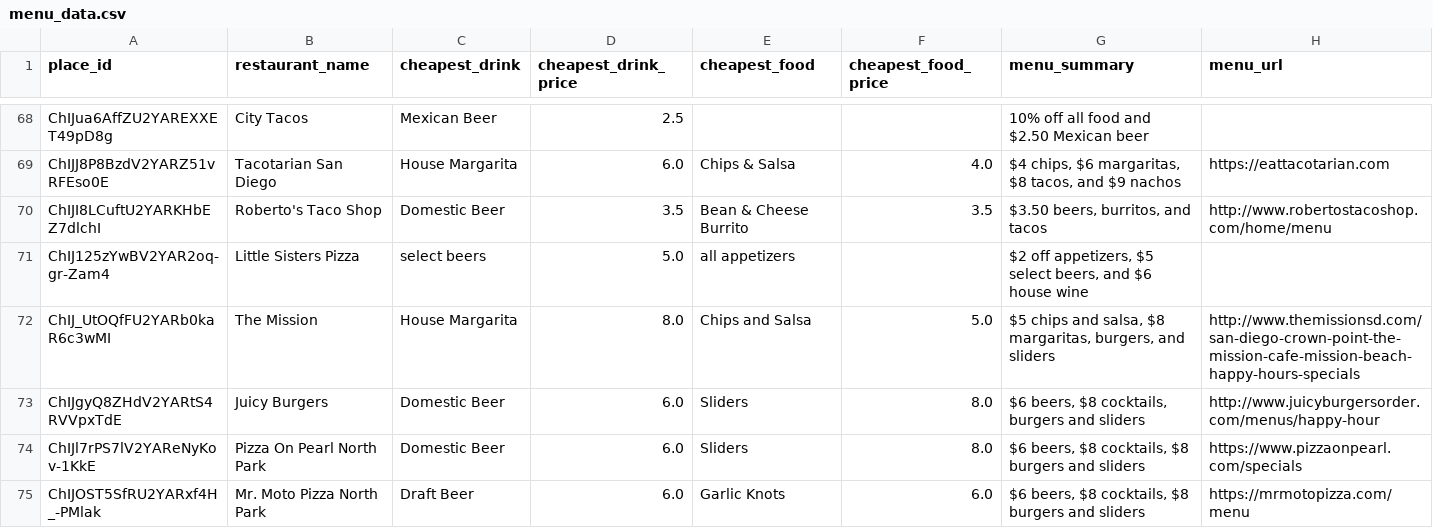
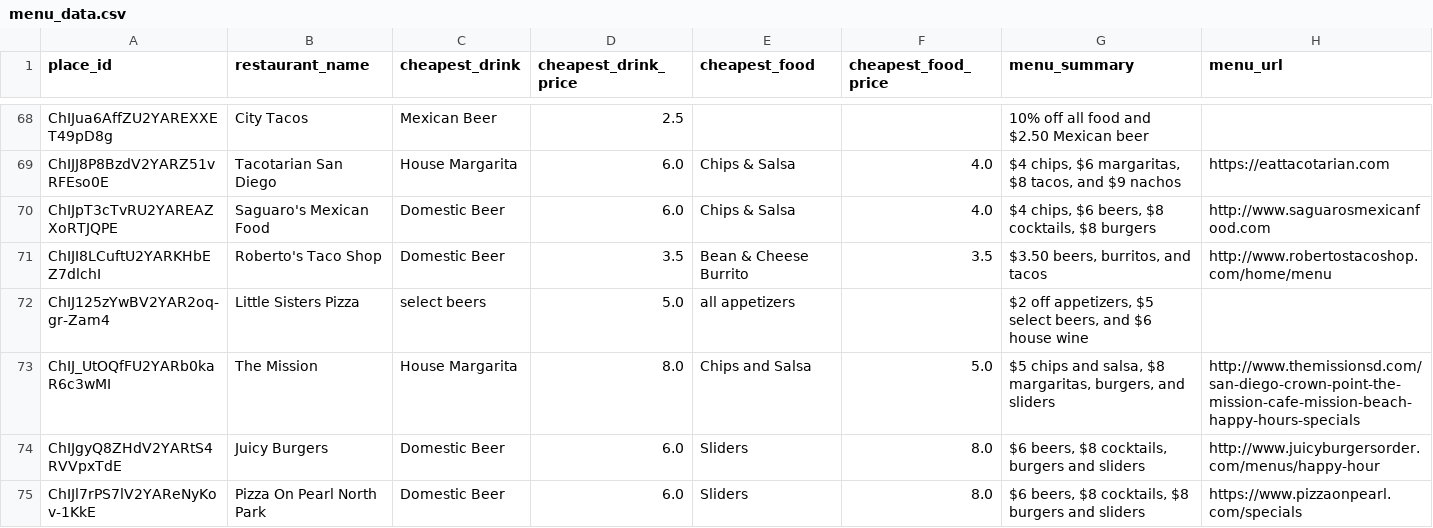
Before and after one commit to ruslanosipov/sandiegohours, a CSV file: public/menu_data.csv, drawn as a sheet; only a part is shown, gaps mark what is left out; the shorter side is filled out with more unchanged rows; the diff covers the shown part only.

```diff
--- a/public/menu_data.csv
+++ b/public/menu_data.csv
@@ -69,2 +69,3 @@ ChIJua6AffZU2YAREXXET49pD8g,City Tacos,Mexican Beer,2.5,,,10% off all food and $
 ChIJJ8P8BzdV2YARZ51vRFEso0E,Tacotarian San Diego,House Margarita,6.0,Chips & Salsa,4.0,"$4 chips, $6 margaritas, $8 tacos, and $9 nachos",https://eattacotarian.com
+ChIJpT3cTvRU2YAREAZXoRTJQPE,Saguaro's Mexican Food,Domestic Beer,6.0,Chips & Salsa,4.0,"$4 chips, $6 beers, $8 cocktails, $8 burgers",http://www.saguarosmexicanfood.com
 ChIJI8LCuftU2YARKHbEZ7dlchI,Roberto's Taco Shop,Domestic Beer,3.5,Bean & Cheese Burrito,3.5,"$3.50 beers, burritos, and tacos",http://www.robertostacoshop.com/home/menu
```
Also changed, not shown: 6 added rows and 2 edited cells elsewhere in this file, public/happy_hours.csv.
